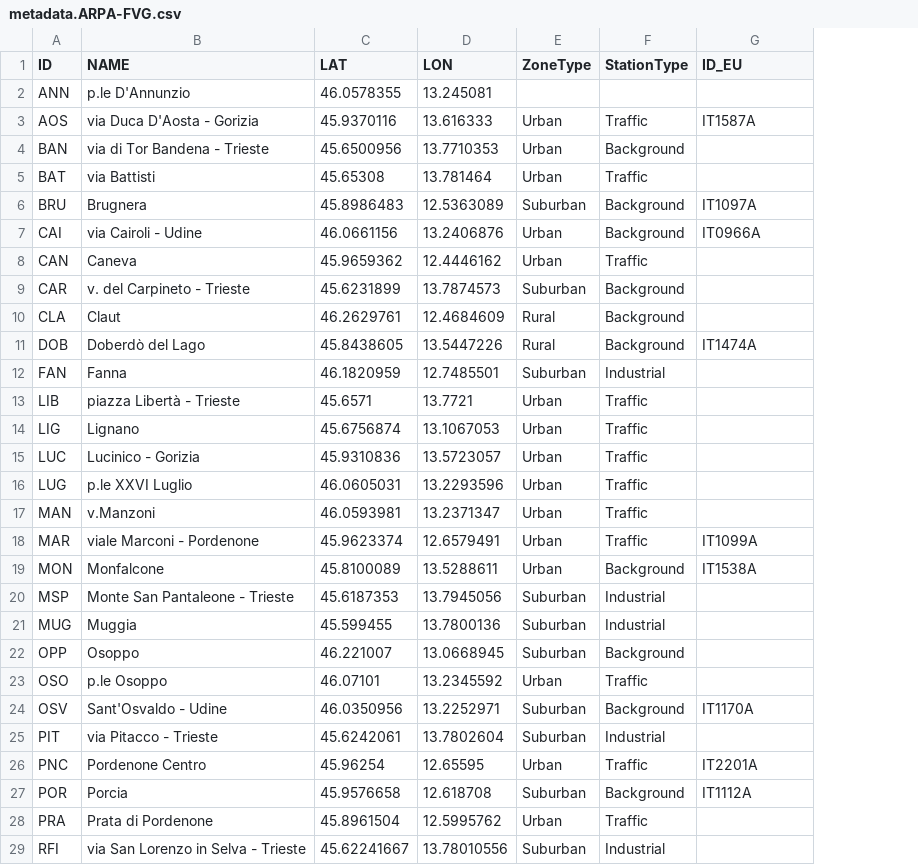
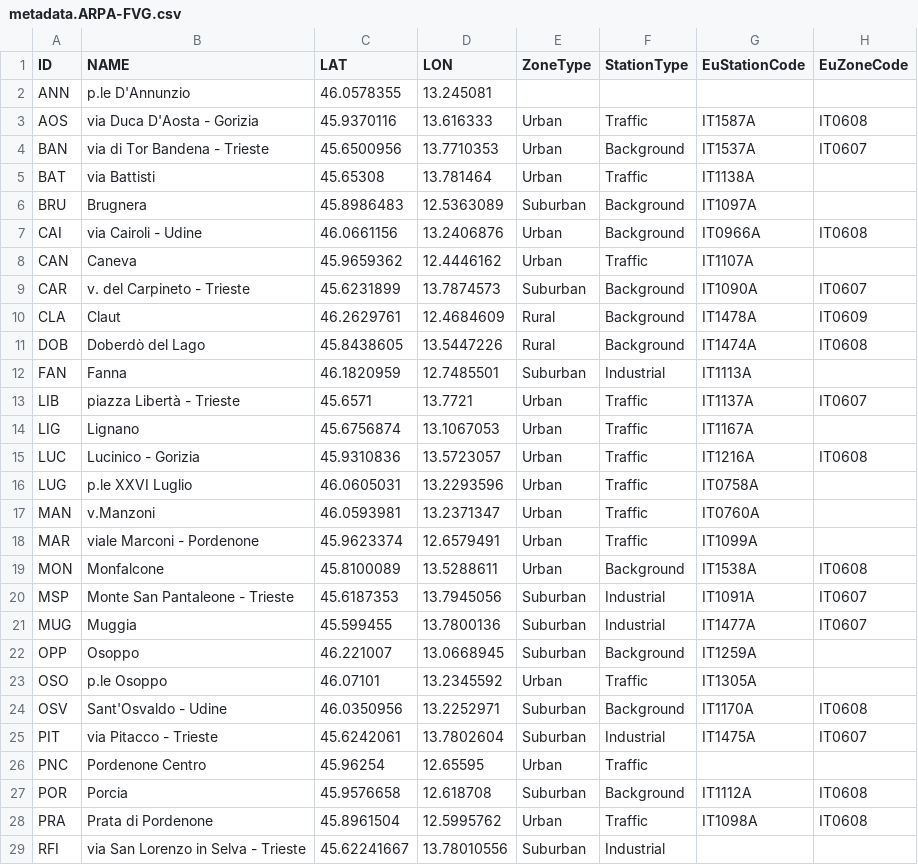
Before and after one commit to jobonaf/calicantus, a CSV file: data/sites-info/metadata.ARPA-FVG.csv, drawn as a sheet; only a part is shown; the diff covers the shown part only; the diff names each change by its address in the sheet, - before the commit and + after, or states it on an @@ line.

Commit message:
added EoI codes to FVG metadata

```diff
--- a/data/sites-info/metadata.ARPA-FVG.csv
+++ b/data/sites-info/metadata.ARPA-FVG.csv
+column H (EuZoneCode), rows 3-28: IT0608 | IT0607 |  |  | IT0608 |  | IT0607 | IT0609 | IT0608 |  | IT0607 |  | IT0608 |  |  |  | IT0608 | IT0607 | IT0607 |  |  | IT0608 | IT0607 |  | IT0608 | IT0608
-G1: ID_EU
+G1: EuStationCode
-G4 (EuStationCode): (empty)
+G4 (EuStationCode): IT1537A
-G5 (EuStationCode): (empty)
+G5 (EuStationCode): IT1138A
-G8 (EuStationCode): (empty)
+G8 (EuStationCode): IT1107A
-G9 (EuStationCode): (empty)
+G9 (EuStationCode): IT1090A
-G10 (EuStationCode): (empty)
+G10 (EuStationCode): IT1478A
-G12 (EuStationCode): (empty)
+G12 (EuStationCode): IT1113A
-G13 (EuStationCode): (empty)
+G13 (EuStationCode): IT1137A
-G14 (EuStationCode): (empty)
+G14 (EuStationCode): IT1167A
-G15 (EuStationCode): (empty)
+G15 (EuStationCode): IT1216A
-G16 (EuStationCode): (empty)
+G16 (EuStationCode): IT0758A
-G17 (EuStationCode): (empty)
+G17 (EuStationCode): IT0760A
-G20 (EuStationCode): (empty)
+G20 (EuStationCode): IT1091A
-G21 (EuStationCode): (empty)
+G21 (EuStationCode): IT1477A
-G22 (EuStationCode): (empty)
+G22 (EuStationCode): IT1259A
-G23 (EuStationCode): (empty)
+G23 (EuStationCode): IT1305A
-G25 (EuStationCode): (empty)
+G25 (EuStationCode): IT1475A
-G26 (EuStationCode): IT2201A
+G26 (EuStationCode): (empty)
-G28 (EuStationCode): (empty)
+G28 (EuStationCode): IT1098A
```
Also changed, not shown: 1 added row and 10 edited cells elsewhere in this file.
